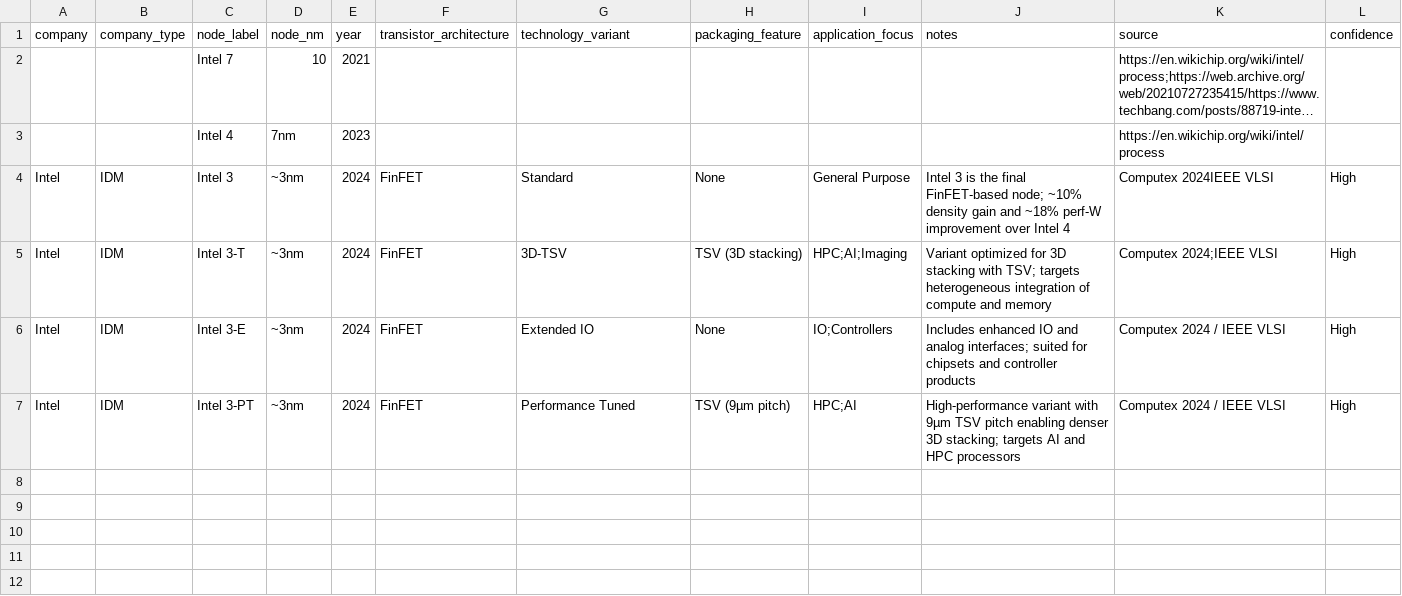
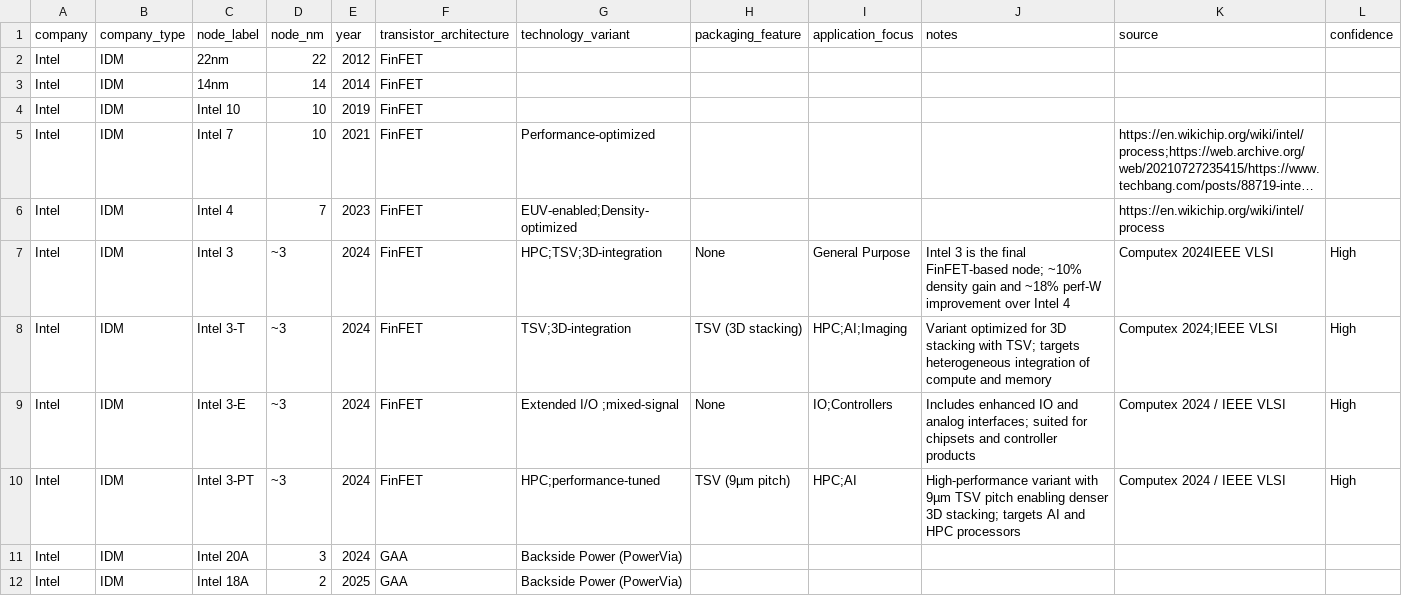
Before and after one commit to rojay0910-boop/foundry-process-inflection, a CSV file: data/process_nodes_Intel.csv, drawn as a sheet; long unchanged cells end in …; addresses are those after the commit; the diff names each change by its address in the sheet, - before the commit and + after, or states it on an @@ line.

```diff
--- a/data/process_nodes_Intel.csv
+++ b/data/process_nodes_Intel.csv
+row 2: Intel | IDM | 22nm | 22 | 2012 | FinFET
+row 3: Intel | IDM | 14nm | 14 | 2014 | FinFET
+row 4: Intel | IDM | Intel 10 | 10 | 2019 | FinFET
-A5:A6 (company): (empty)
+A5:A6 (company): Intel
-B5:B6 (company_type): (empty)
+B5:B6 (company_type): IDM
-F5:F6 (transistor_architecture): (empty)
+F5:F6 (transistor_architecture): FinFET
-G5 (technology_variant): (empty)
+G5 (technology_variant): Performance-optimized
-D6 (node_nm): 7nm
+D6 (node_nm): 7
-G6 (technology_variant): (empty)
+G6 (technology_variant): EUV-enabled;Density-optimized
-D7:D10 (node_nm): ~3nm
+D7:D10 (node_nm): ~3
-G7 (technology_variant): Standard
+G7 (technology_variant): HPC;TSV;3D-integration
-G8 (technology_variant): 3D-TSV
+G8 (technology_variant): TSV;3D-integration
-G9 (technology_variant): Extended IO
+G9 (technology_variant): Extended I/O ;mixed-signal
-G10 (technology_variant): Performance Tuned
+G10 (technology_variant): HPC;performance-tuned
+row 11: Intel | IDM | Intel 20A | 3 | 2024 | GAA | Backside Power (PowerVia)
+row 12: Intel | IDM | Intel 18A | 2 | 2025 | GAA | Backside Power (PowerVia)
```
Also changed, not shown: data/foundry_technology_timeline.csv, 7 other files.
